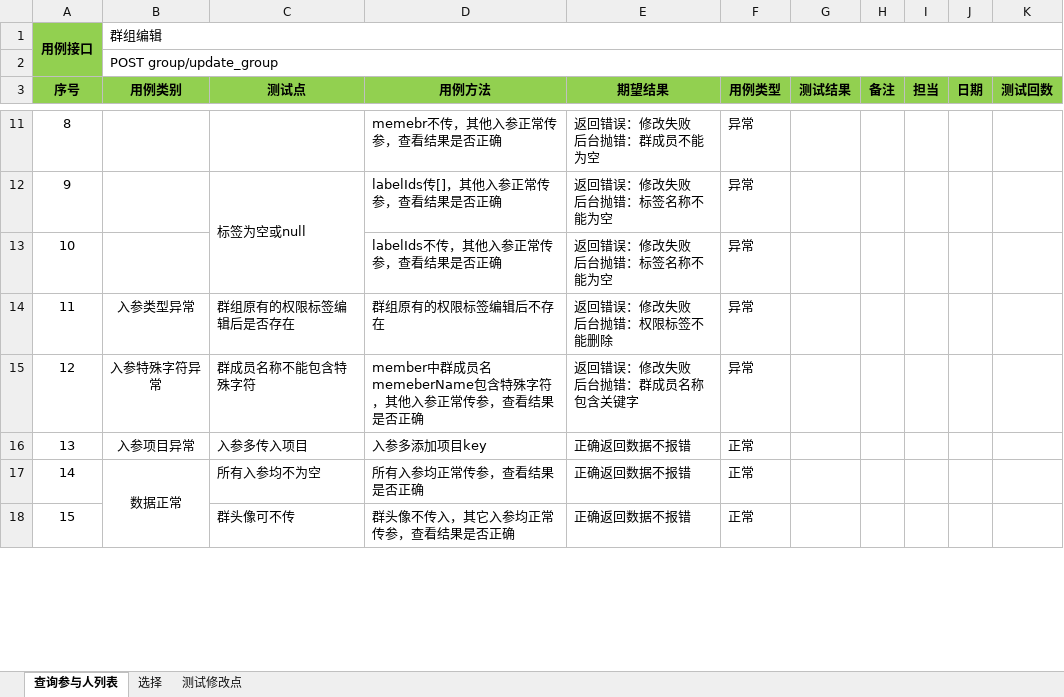
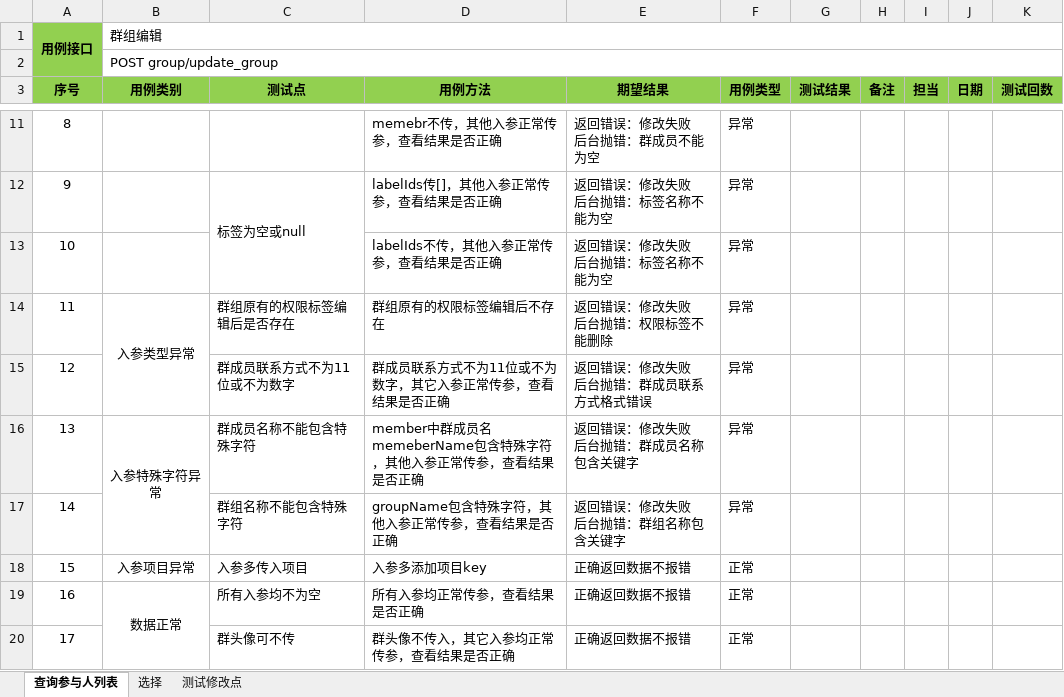
Before and after one commit to XJ-GTD/GTD2, an Excel workbook: A-开发相关文档素材/3.测试用例/参与人/编辑参与人 - 测试用例.xlsx, sheet 查询参与人列表, drawn as a sheet; only a part is shown, gaps mark what is left out; values as stored, in another font and other column widths than the file's, no borders; addresses are those after the commit; ↵ is a line break in a cell; the diff names each change by its address in the sheet, - before the commit and + after, or states it on an @@ line.

```diff
--- a/A-开发相关文档素材/3.测试用例/参与人/编辑参与人 - 测试用例.xlsx (sheet 查询参与人列表)
+++ b/A-开发相关文档素材/3.测试用例/参与人/编辑参与人 - 测试用例.xlsx (sheet 查询参与人列表)
+B14:B15 merged
+row 15: 12 |  | 群成员联系方式不为11位或不为数字 | 群成员联系方式不为11位或不为数字，其它入参正常传参，查看结果是否正确 | 返回错误：修改失败 ↵ 后台抛错：群成员联系方式格式错误 | 异常
@@ column A (序号) renumbered from row 16 down @@
+B16:B17 merged
+row 17: 14 |  | 群组名称不能包含特殊字符 | groupName包含特殊字符，其他入参正常传参，查看结果是否正确 | 返回错误：修改失败 ↵ 后台抛错：群组名称包含关键字 | 异常
```
Also changed, not shown: A-开发相关文档素材/3.测试用例/参与人/添加群组 - 测试用例.xlsx, 2 other files.
